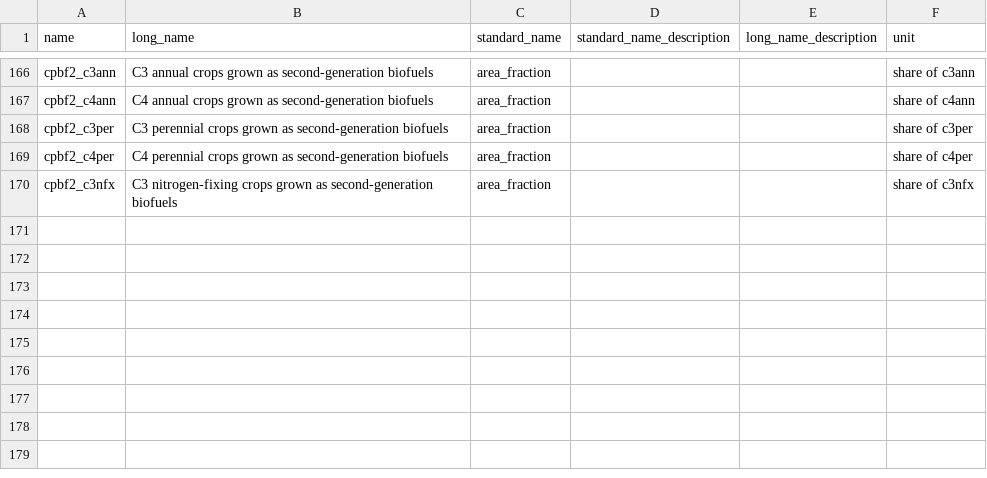
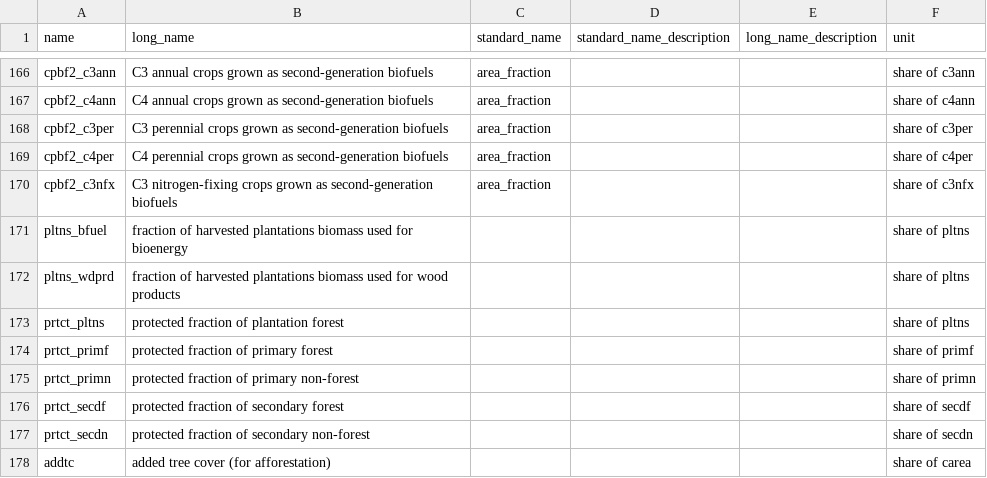
Before and after one commit to pik-piam/mrdownscale, a CSV file: inst/extdata/luhNames.csv, drawn as a sheet; only a part is shown, gaps mark what is left out.

Commit message:
add new management vars to luhNames

```diff
--- a/inst/extdata/luhNames.csv
+++ b/inst/extdata/luhNames.csv
@@ -170 +170,9 @@ cpbf2_c4per,C4 perennial crops grown as second-generation biofuels,area_fraction
 cpbf2_c3nfx,C3 nitrogen-fixing crops grown as second-generation biofuels,area_fraction,,,share of c3nfx
+pltns_bfuel,fraction of harvested plantations biomass used for bioenergy,,,,share of pltns
+pltns_wdprd,fraction of harvested plantations biomass used for wood products,,,,share of pltns
+prtct_pltns,protected fraction of plantation forest,,,,share of pltns
+prtct_primf,protected fraction of primary forest,,,,share of primf
+prtct_primn,protected fraction of primary non-forest,,,,share of primn
+prtct_secdf,protected fraction of secondary forest,,,,share of secdf
+prtct_secdn,protected fraction of secondary non-forest,,,,share of secdn
+addtc,added tree cover (for afforestation),,,,share of carea
```
Also changed, not shown: 1 other file.
